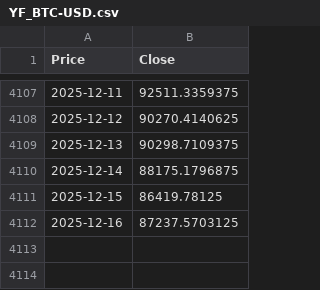
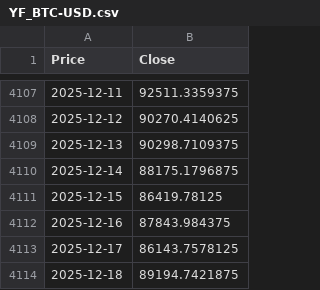
Before and after one commit to bcsdias/app-investimentos, a CSV file: data/raw/YF_BTC-USD.csv, drawn as a sheet; only a part is shown, gaps mark what is left out; the diff names each change by its address in the sheet, - before the commit and + after, or states it on an @@ line.

```diff
--- a/data/raw/YF_BTC-USD.csv
+++ b/data/raw/YF_BTC-USD.csv
-B4112 (Close): 87237.5703125
+B4112 (Close): 87843.984375
+row 4113: 2025-12-17 | 86143.7578125
+row 4114: 2025-12-18 | 89194.7421875
```
Also changed, not shown: data/raw/YF_BOVA11_SA.csv, data/raw/YF_IMID_L.csv, 7 other files.
